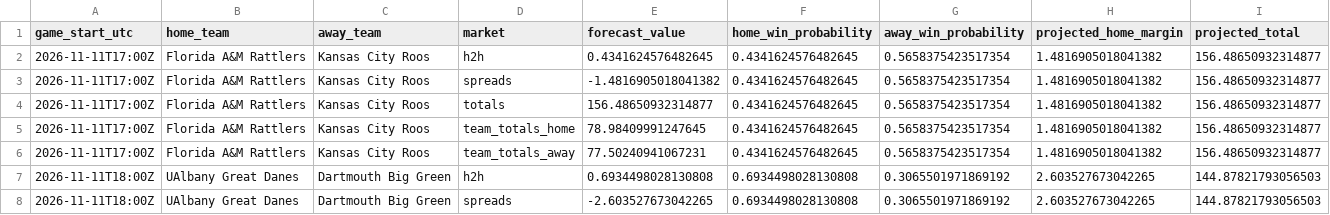
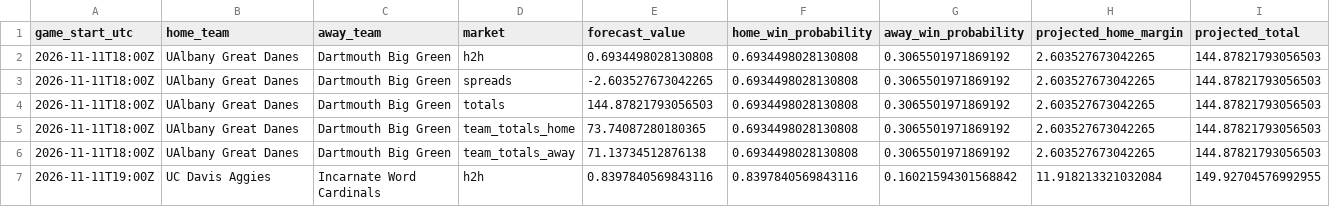
Before and after one commit to gkwalters25-prog/walts-wagers-public, a CSV file: data/forecasts.csv, drawn as a sheet; only a part is shown; the shorter side is filled out with more unchanged rows.

Commit message:
Refresh safe NCAAB forecasts and live odds

```diff
--- a/data/forecasts.csv
+++ b/data/forecasts.csv
@@ -1,7 +1,2 @@
 game_start_utc,home_team,away_team,market,forecast_value,home_win_probability,away_win_probability,projected_home_margin,projected_total
-2026-11-11T17:00Z,Florida A&M Rattlers,Kansas City Roos,h2h,0.4341624576482645,0.4341624576482645,0.5658375423517354,1.4816905018041382,156.48650932314877
-2026-11-11T17:00Z,Florida A&M Rattlers,Kansas City Roos,spreads,-1.4816905018041382,0.4341624576482645,0.5658375423517354,1.4816905018041382,156.48650932314877
-2026-11-11T17:00Z,Florida A&M Rattlers,Kansas City Roos,totals,156.48650932314877,0.4341624576482645,0.5658375423517354,1.4816905018041382,156.48650932314877
-2026-11-11T17:00Z,Florida A&M Rattlers,Kansas City Roos,team_totals_home,78.98409991247645,0.4341624576482645,0.5658375423517354,1.4816905018041382,156.48650932314877
-2026-11-11T17:00Z,Florida A&M Rattlers,Kansas City Roos,team_totals_away,77.50240941067231,0.4341624576482645,0.5658375423517354,1.4816905018041382,156.48650932314877
 2026-11-11T18:00Z,UAlbany Great Danes,Dartmouth Big Green,h2h,0.6934498028130808,0.6934498028130808,0.3065501971869192,2.603527673042265,144.87821793056503
```
Also changed, not shown: 5 other files.
